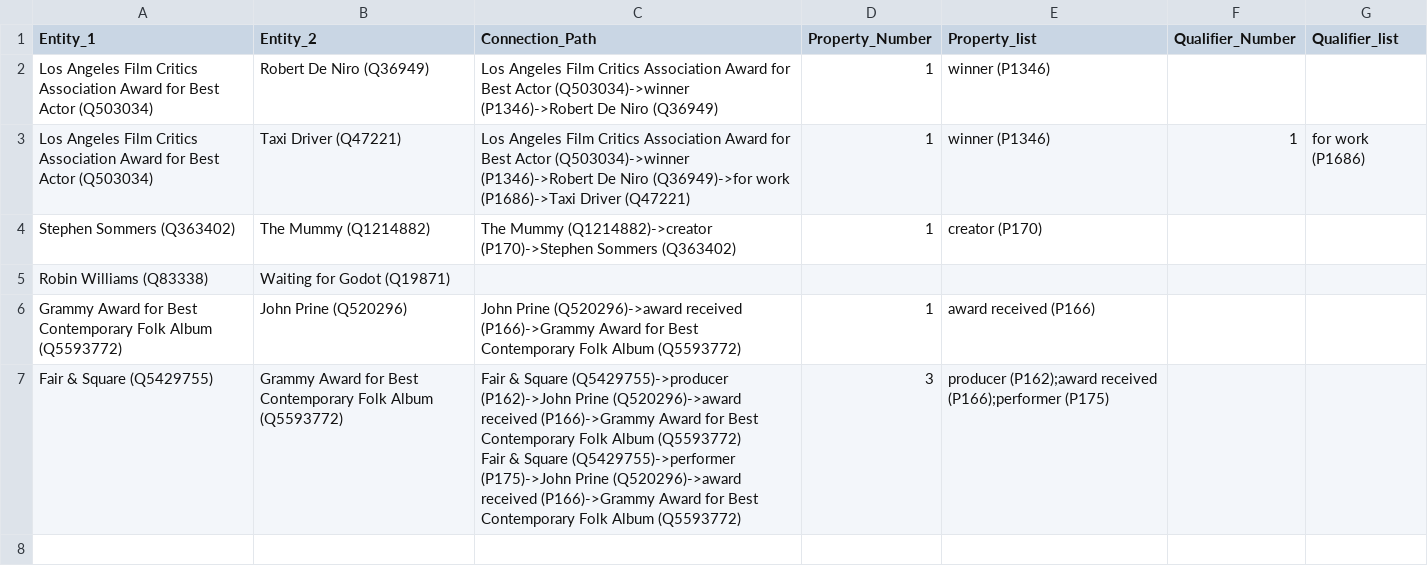
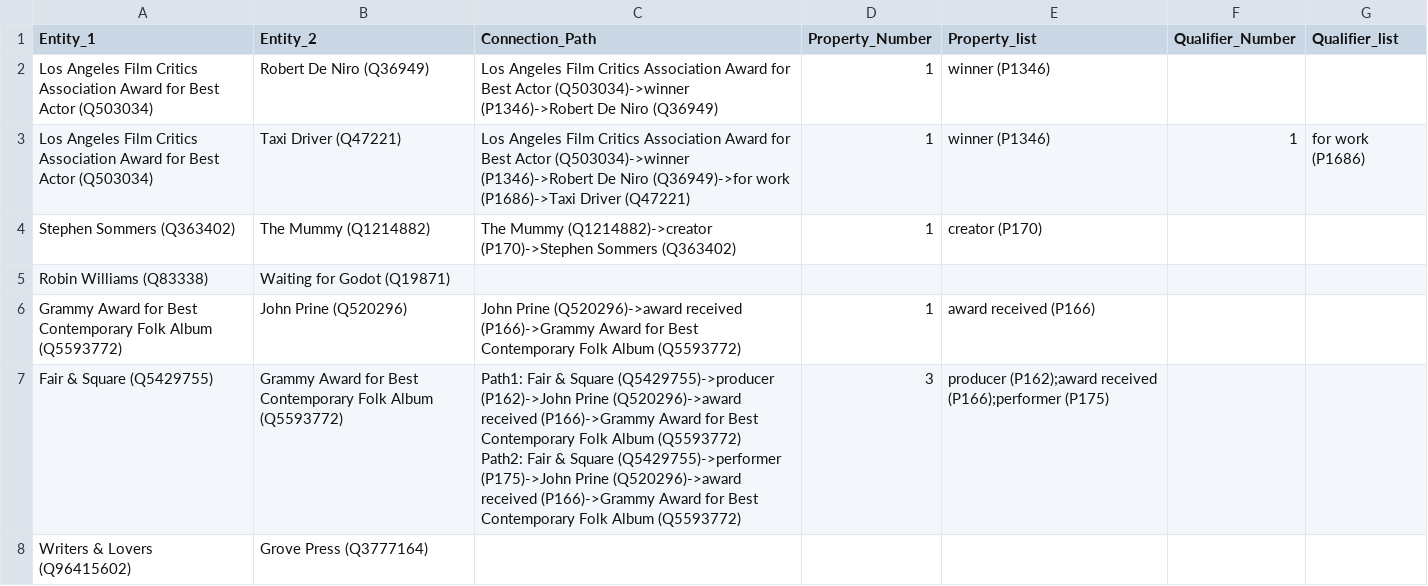
Before and after one commit to pluplu77/Post_processing, a CSV file: 2nd_test/output_label_name.csv, drawn as a sheet.

```diff
--- a/2nd_test/output_label_name.csv
+++ b/2nd_test/output_label_name.csv
@@ -6,3 +6,4 @@ Robin Williams (Q83338),Waiting for Godot (Q19871),,,,,
 Grammy Award for Best Contemporary Folk Album (Q5593772),John Prine (Q520296),John Prine (Q520296)->award received (P166)->Grammy Award for Best Contemporary Folk Album (Q5593772),1,award received (P166),,
-Fair & Square (Q5429755),Grammy Award for Best Contemporary Folk Album (Q5593772),"Fair & Square (Q5429755)->producer (P162)->John Prine (Q520296)->award received (P166)->Grammy Award for Best Contemporary Folk Album (Q5593772)
-Fair & Square (Q5429755)->performer (P175)->John Prine (Q520296)->award received (P166)->Grammy Award for Best Contemporary Folk Album (Q5593772)",3,producer (P162);award received (P166);performer (P175),,
+Fair & Square (Q5429755),Grammy Award for Best Contemporary Folk Album (Q5593772),"Path1: Fair & Square (Q5429755)->producer (P162)->John Prine (Q520296)->award received (P166)->Grammy Award for Best Contemporary Folk Album (Q5593772)
+Path2: Fair & Square (Q5429755)->performer (P175)->John Prine (Q520296)->award received (P166)->Grammy Award for Best Contemporary Folk Album (Q5593772)",3,producer (P162);award received (P166);performer (P175),,
+Writers & Lovers (Q96415602),Grove Press (Q3777164),,,,,
```
Also changed, not shown: 2nd_test/output.csv, 3 other files.
